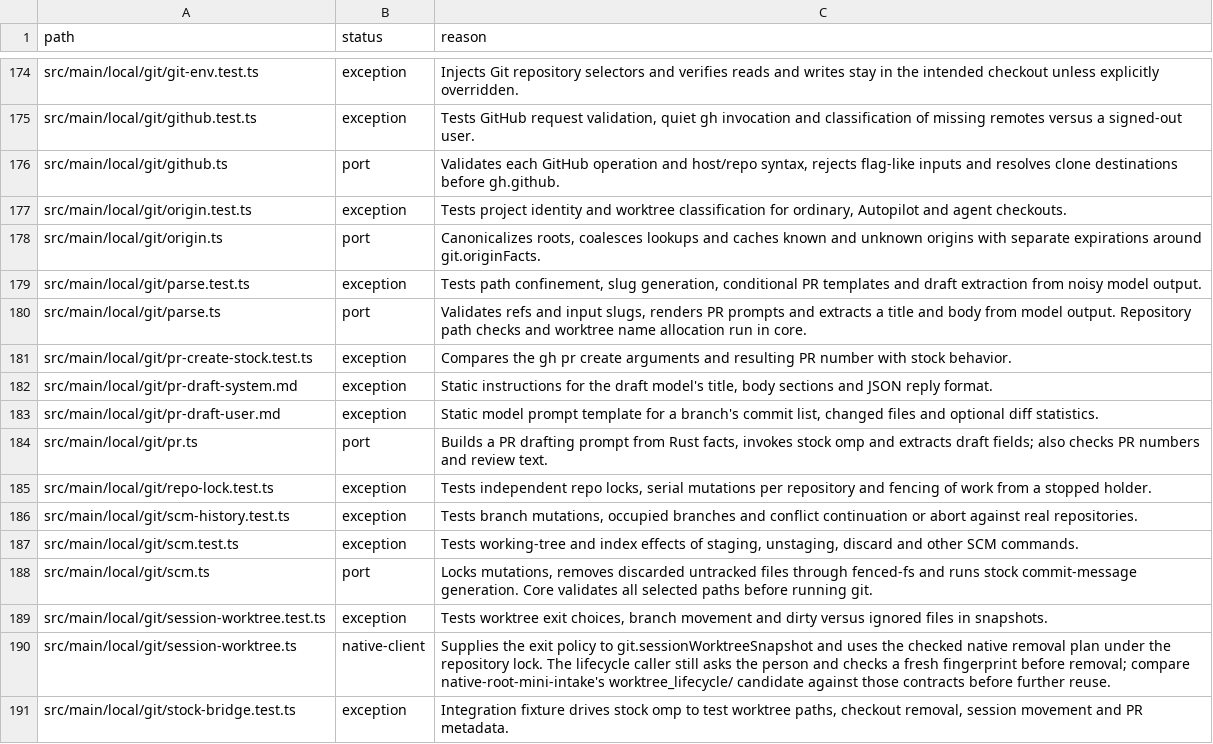
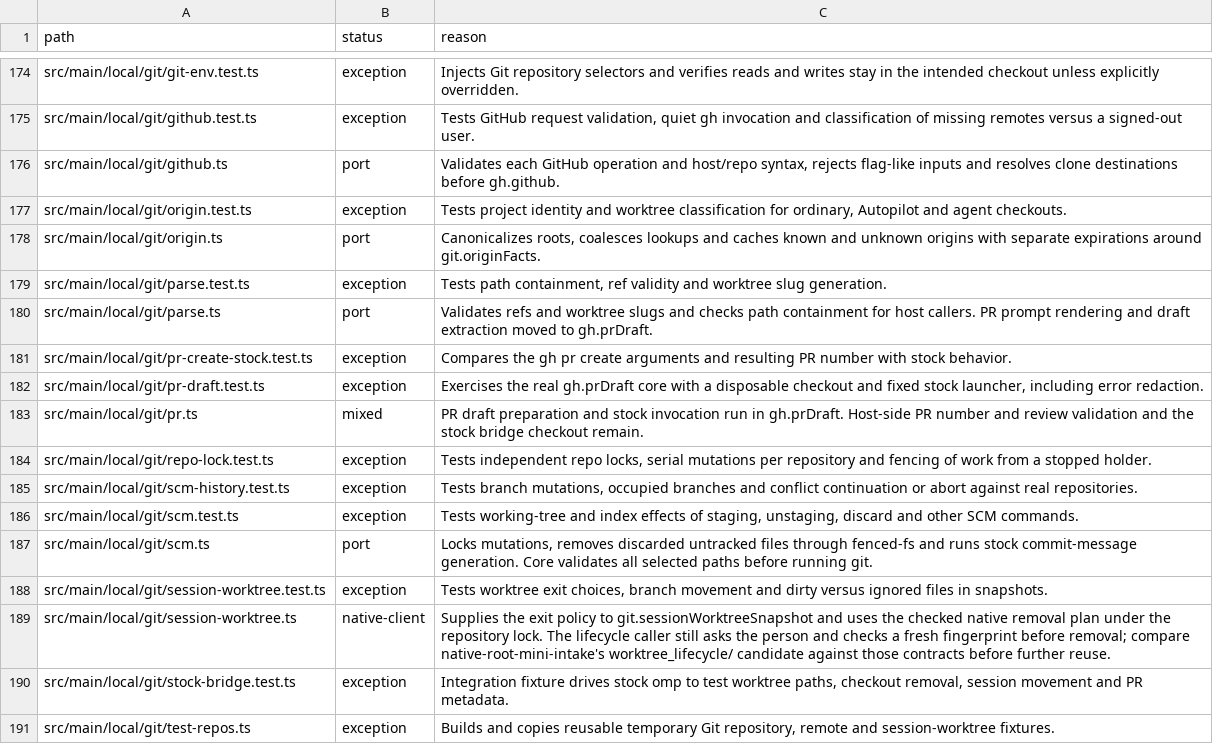
Before and after one commit to seuput-inc/ompdesk, a TSV file: docs/rust-inventory/services.tsv, drawn as a sheet; only a part is shown, gaps mark what is left out; the shorter side is filled out with more unchanged rows.

Commit message:
refactor(pr): draft from checkout facts in the core

```diff
--- a/docs/rust-inventory/services.tsv
+++ b/docs/rust-inventory/services.tsv
@@ -178,8 +178,7 @@ src/main/local/git/origin.test.ts	exception	Tests project identity and worktree
 src/main/local/git/origin.ts	port	Canonicalizes roots, coalesces lookups and caches known and unknown origins with separate expirations around git.originFacts.
-src/main/local/git/parse.test.ts	exception	Tests path confinement, slug generation, conditional PR templates and draft extraction from noisy model output.
-src/main/local/git/parse.ts	port	Validates refs and input slugs, renders PR prompts and extracts a title and body from model output. Repository path checks and worktree name allocation run in core.
+src/main/local/git/parse.test.ts	exception	Tests path containment, ref validity and worktree slug generation.
+src/main/local/git/parse.ts	port	Validates refs and worktree slugs and checks path containment for host callers. PR prompt rendering and draft extraction moved to gh.prDraft.
 src/main/local/git/pr-create-stock.test.ts	exception	Compares the gh pr create arguments and resulting PR number with stock behavior.
-src/main/local/git/pr-draft-system.md	exception	Static instructions for the draft model's title, body sections and JSON reply format.
-src/main/local/git/pr-draft-user.md	exception	Static model prompt template for a branch's commit list, changed files and optional diff statistics.
-src/main/local/git/pr.ts	port	Builds a PR drafting prompt from Rust facts, invokes stock omp and extracts draft fields; also checks PR numbers and review text.
+src/main/local/git/pr-draft.test.ts	exception	Exercises the real gh.prDraft core with a disposable checkout and fixed stock launcher, including error redaction.
+src/main/local/git/pr.ts	mixed	PR draft preparation and stock invocation run in gh.prDraft. Host-side PR number and review validation and the stock bridge checkout remain.
 src/main/local/git/repo-lock.test.ts	exception	Tests independent repo locks, serial mutations per repository and fencing of work from a stopped holder.
```
Also changed, not shown: 14 other files.
